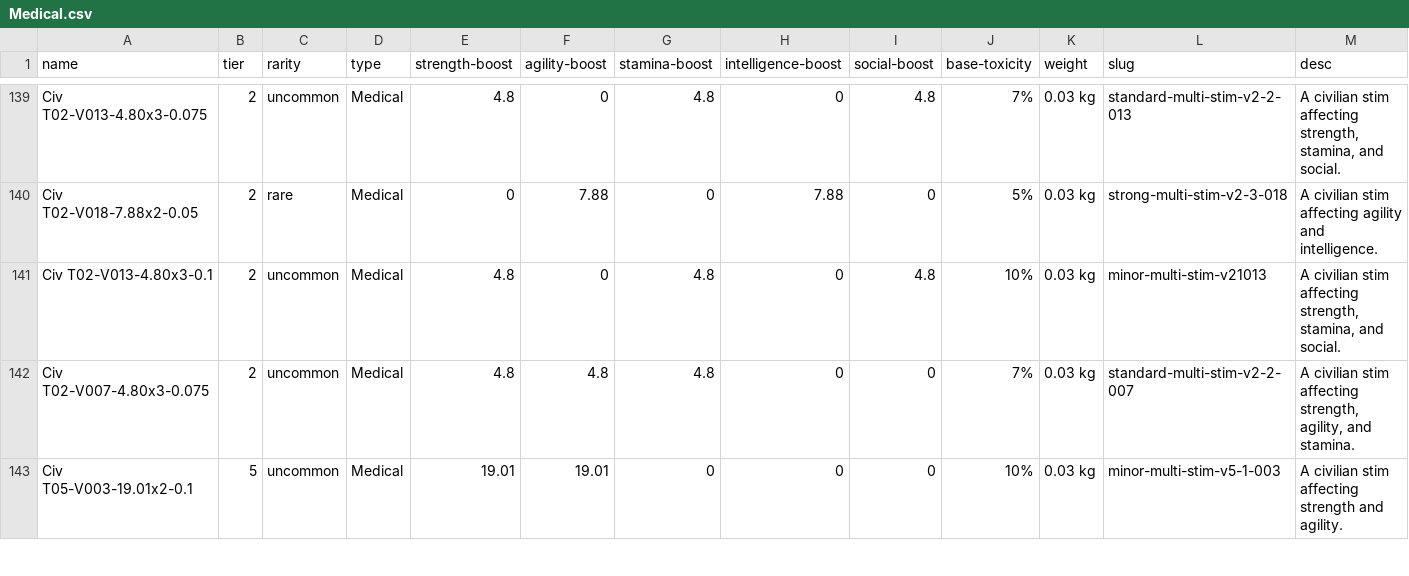
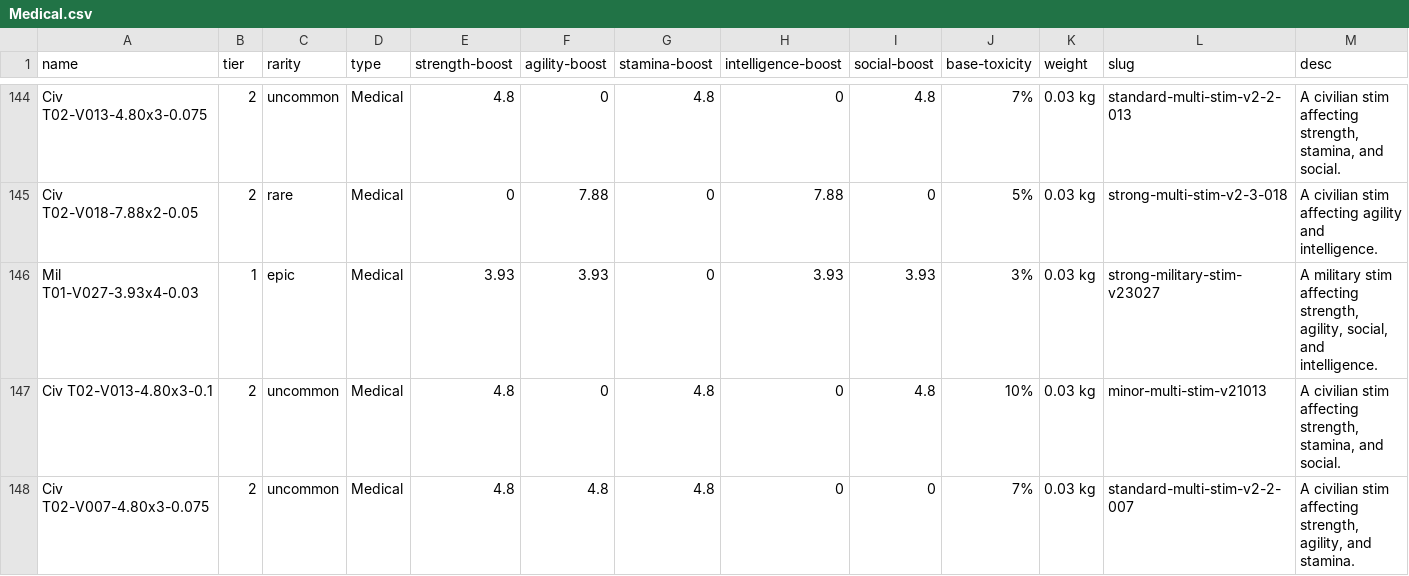
Before and after one commit to traktofon/tau-utility-scripts, a CSV file: items/Medical.csv, drawn as a sheet; only a part is shown, gaps mark what is left out; the shorter side is filled out with more unchanged rows; the diff covers the shown part only.

```diff
--- a/items/Medical.csv
+++ b/items/Medical.csv
@@ -140,2 +145,3 @@ Civ T02-V013-4.80x3-0.075,2,uncommon,Medical,4.8,0,4.8,0,4.8,7%,0.03 kg,standard
 Civ T02-V018-7.88x2-0.05,2,rare,Medical,0,7.88,0,7.88,0,5%,0.03 kg,strong-multi-stim-v2-3-018,A civilian stim affecting agility and intelligence.
+Mil T01-V027-3.93x4-0.03,1,epic,Medical,3.93,3.93,0,3.93,3.93,3%,0.03 kg,strong-military-stim-v23027,"A military stim affecting strength, agility, social, and intelligence."
 Civ T02-V013-4.80x3-0.1,2,uncommon,Medical,4.8,0,4.8,0,4.8,10%,0.03 kg,minor-multi-stim-v21013,"A civilian stim affecting strength, stamina, and social."
```
Also changed, not shown: 10 added rows elsewhere in this file, items/Armor.csv, items/VIP.csv, 1 other file.
